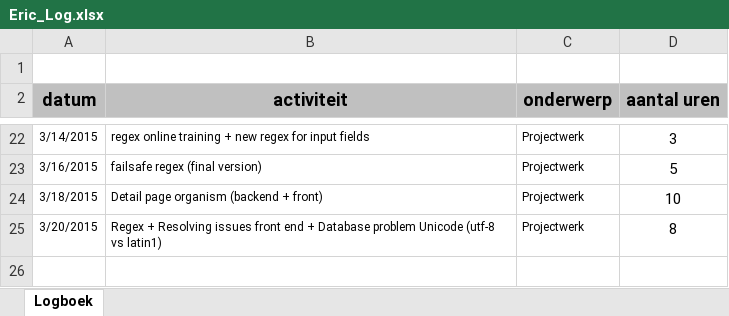
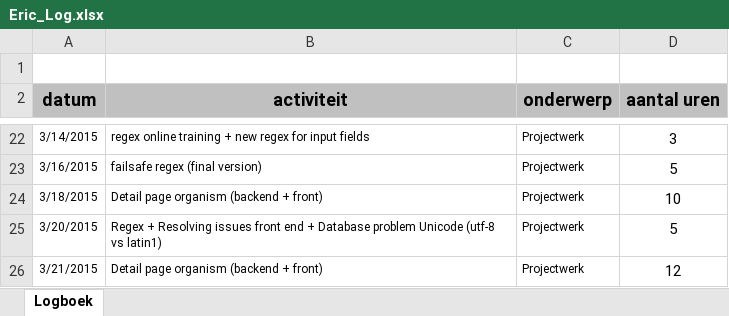
Before and after one commit to Biodiversity-Oman/ProjectOman, an Excel workbook: Doc/Logboeken/Eric_Log.xlsx, sheet Logboek, drawn as a sheet; only a part is shown, gaps mark what is left out; values as stored, in another font and other column widths than the file's, no borders; charts and pictures not drawn; the diff names each change by its address in the sheet, - before the commit and + after, or states it on an @@ line.

Commit message:
LOG

```diff
--- a/Doc/Logboeken/Eric_Log.xlsx (sheet Logboek)
+++ b/Doc/Logboeken/Eric_Log.xlsx (sheet Logboek)
-D25 (aantal uren): 8
+D25 (aantal uren): 5
+row 26: 3/21/2015 | Detail page organism (backend + front) | Projectwerk | 12
```
